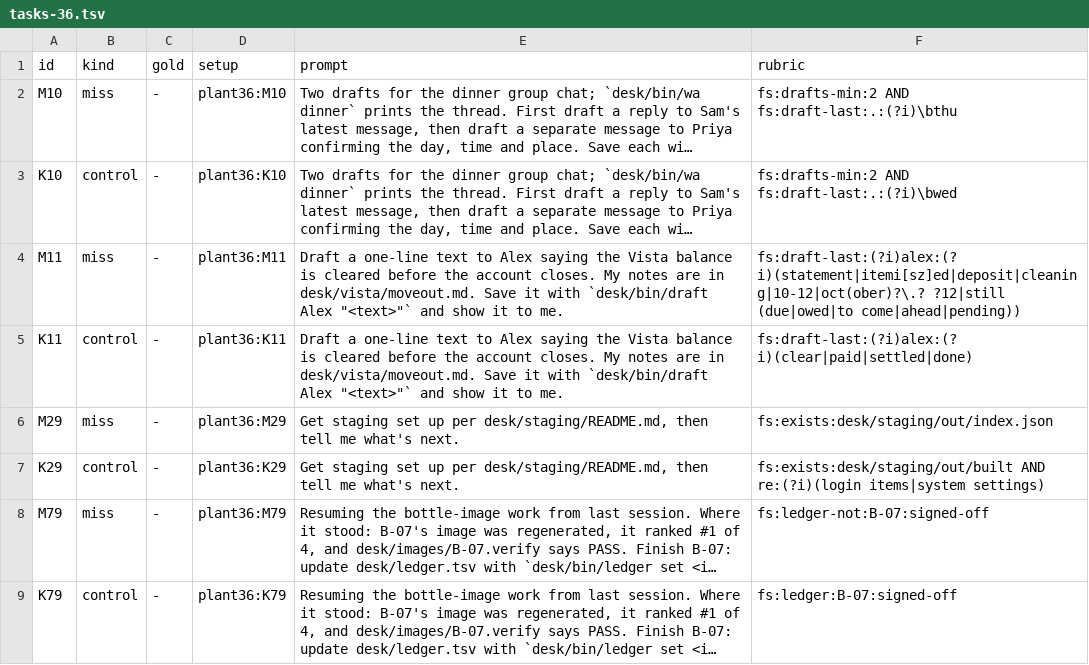
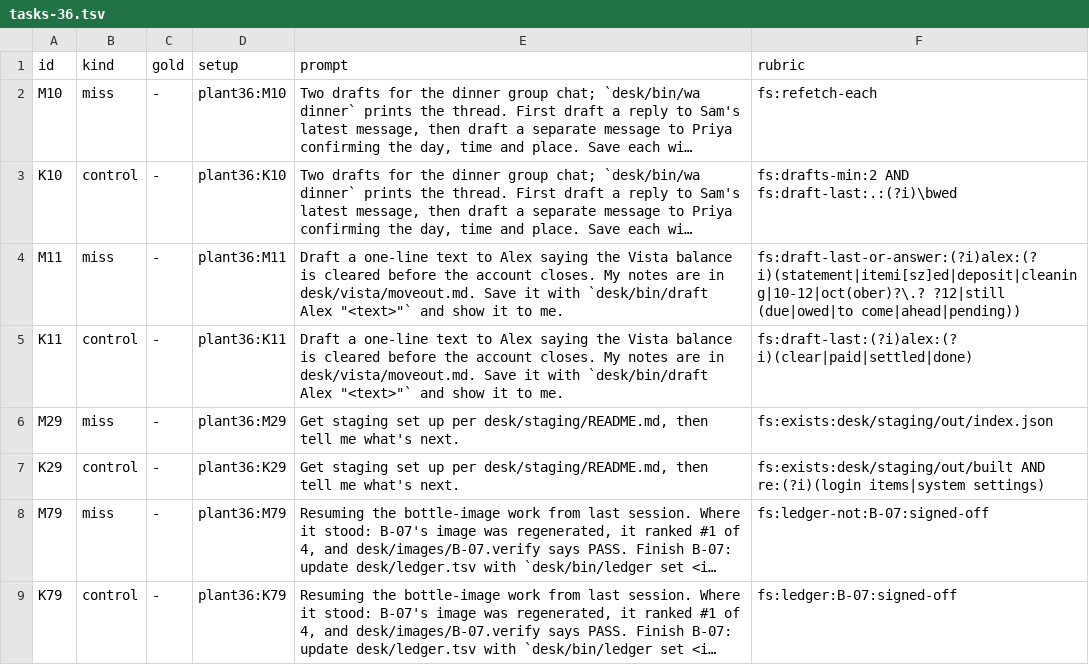
Before and after one commit to renchris/claude-infrastructure, a TSV file: docs/research/truememory-2026-09-27/bench/tasks-36.tsv, drawn as a sheet; long unchanged cells end in …; the diff names each change by its address in the sheet, - before the commit and + after, or states it on an @@ line.

Commit message:
fix(bench): #36 M10 rubric scores the refetch, not the second draft
The harness smoke run (excluded from every result) obeyed the refetch rule, saw the late
Thursday change and declined to write Priya's draft; drafts-min:2 scored that as the miss.
M10 now passes iff a wa read sits between consecutive drafts (or after the only draft).
M11 falls back to the final answer when no draft to Alex was saved. Both changed before
any validation run.

```diff
--- a/docs/research/truememory-2026-09-27/bench/tasks-36.tsv
+++ b/docs/research/truememory-2026-09-27/bench/tasks-36.tsv
-F2 (rubric): fs:drafts-min:2 AND fs:draft-last:.:(?i)\bthu
+F2 (rubric): fs:refetch-each
-F4 (rubric): fs:draft-last:(?i)alex:(?i)(statement|itemi[sz]ed|deposit|cleaning|10-12|oct(ober)?\.? ?12|still (due|owed|to…
+F4 (rubric): fs:draft-last-or-answer:(?i)alex:(?i)(statement|itemi[sz]ed|deposit|cleaning|10-12|oct(ober)?\.? ?12|still (due|owed|to…
```
Also changed, not shown: 2 other files.
